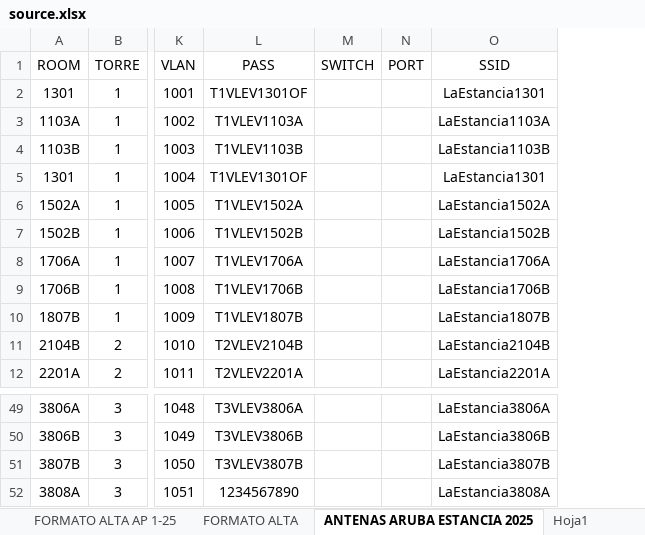
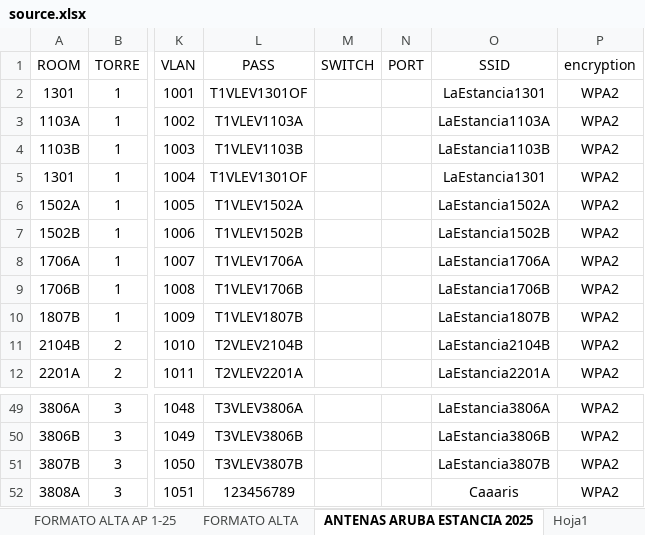
Before and after one commit to IanCardosoP/vgQrGen, an Excel workbook: source.xlsx, sheet ANTENAS ARUBA ESTANCIA 2025, drawn as a sheet; only a part is shown, gaps mark what is left out; values as stored, in another font and other column widths than the file's, no borders; conditional formats and table styles not drawn; the diff names each change by its address in the sheet, - before the commit and + after, or states it on an @@ line.

```diff
--- a/source.xlsx (sheet ANTENAS ARUBA ESTANCIA 2025)
+++ b/source.xlsx (sheet ANTENAS ARUBA ESTANCIA 2025)
+column P (encryption), rows 2-12: all WPA2; rows 49-52: all WPA2
-L52 (PASS): 1234567890
+L52 (PASS): 123456789
-O52 (SSID): LaEstancia3808A
+O52 (SSID): Caaaris
```
Also changed, not shown: charts or pictures, 11 other files.
